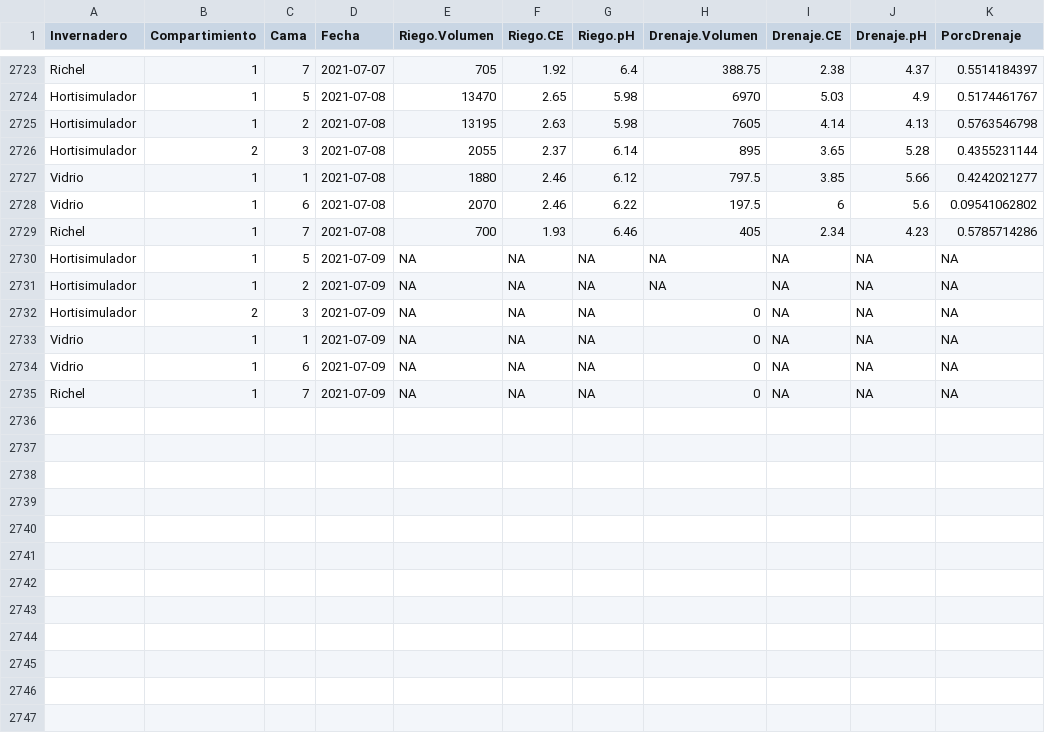
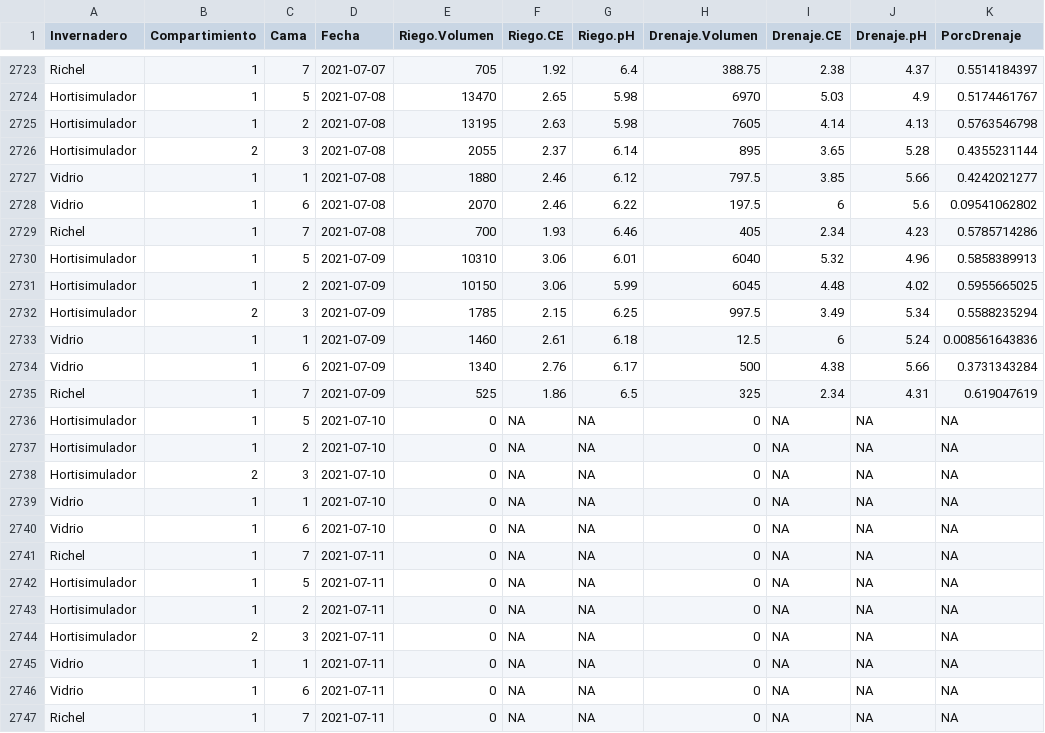
Before and after one commit to crbojaca/CBios, a CSV file: CBiosControlHidroponia.csv, drawn as a sheet; only a part is shown, gaps mark what is left out.

```diff
--- a/CBiosControlHidroponia.csv
+++ b/CBiosControlHidroponia.csv
@@ -2729,7 +2729,19 @@ Vidrio	1	6	2021-07-08	2070	2.46	6.22	197.5	6	5.6	0.09541062802
 Richel 	1	7	2021-07-08	700	1.93	6.46	405	2.34	4.23	0.5785714286
-Hortisimulador 	1	5	2021-07-09	NA	NA	NA	NA	NA	NA	NA
-Hortisimulador 	1	2	2021-07-09	NA	NA	NA	NA	NA	NA	NA
-Hortisimulador 	2	3	2021-07-09	NA	NA	NA	0	NA	NA	NA
-Vidrio	1	1	2021-07-09	NA	NA	NA	0	NA	NA	NA
-Vidrio	1	6	2021-07-09	NA	NA	NA	0	NA	NA	NA
-Richel 	1	7	2021-07-09	NA	NA	NA	0	NA	NA	NA
+Hortisimulador 	1	5	2021-07-09	10310	3.06	6.01	6040	5.32	4.96	0.5858389913
+Hortisimulador 	1	2	2021-07-09	10150	3.06	5.99	6045	4.48	4.02	0.5955665025
+Hortisimulador 	2	3	2021-07-09	1785	2.15	6.25	997.5	3.49	5.34	0.5588235294
+Vidrio	1	1	2021-07-09	1460	2.61	6.18	12.5	6	5.24	0.008561643836
+Vidrio	1	6	2021-07-09	1340	2.76	6.17	500	4.38	5.66	0.3731343284
+Richel 	1	7	2021-07-09	525	1.86	6.5	325	2.34	4.31	0.619047619
+Hortisimulador 	1	5	2021-07-10	0	NA	NA	0	NA	NA	NA
+Hortisimulador 	1	2	2021-07-10	0	NA	NA	0	NA	NA	NA
+Hortisimulador 	2	3	2021-07-10	0	NA	NA	0	NA	NA	NA
+Vidrio	1	1	2021-07-10	0	NA	NA	0	NA	NA	NA
+Vidrio	1	6	2021-07-10	0	NA	NA	0	NA	NA	NA
+Richel 	1	7	2021-07-11	0	NA	NA	0	NA	NA	NA
+Hortisimulador 	1	5	2021-07-11	0	NA	NA	0	NA	NA	NA
+Hortisimulador 	1	2	2021-07-11	0	NA	NA	0	NA	NA	NA
+Hortisimulador 	2	3	2021-07-11	0	NA	NA	0	NA	NA	NA
+Vidrio	1	1	2021-07-11	0	NA	NA	0	NA	NA	NA
+Vidrio	1	6	2021-07-11	0	NA	NA	0	NA	NA	NA
+Richel 	1	7	2021-07-11	0	NA	NA	0	NA	NA	NA
```
Also changed, not shown: CBiosCiclosCultivos.csv, Ocati1ConsumoGas.csv.
